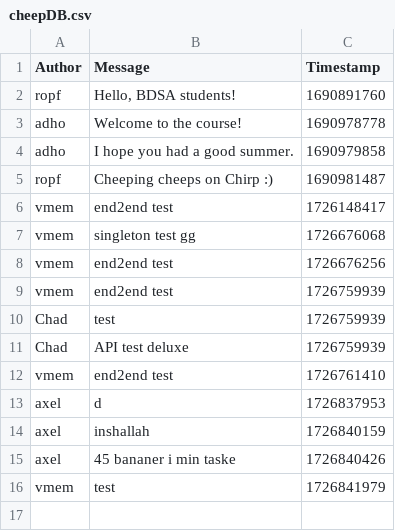
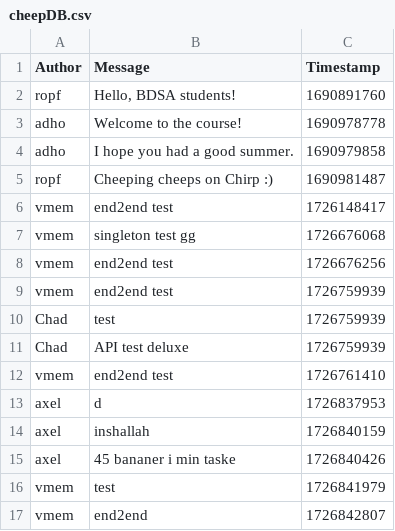
Before and after one commit to ITU-BDSA2024-GROUP23/Chirp, a CSV file: src/SimpleDB/data/cheepDB.csv, drawn as a sheet; the diff names each change by its address in the sheet, - before the commit and + after, or states it on an @@ line.

```diff
--- a/src/SimpleDB/data/cheepDB.csv
+++ b/src/SimpleDB/data/cheepDB.csv
+row 17: vmem | end2end | 1726842807
```
Also changed, not shown: 3 other files.
